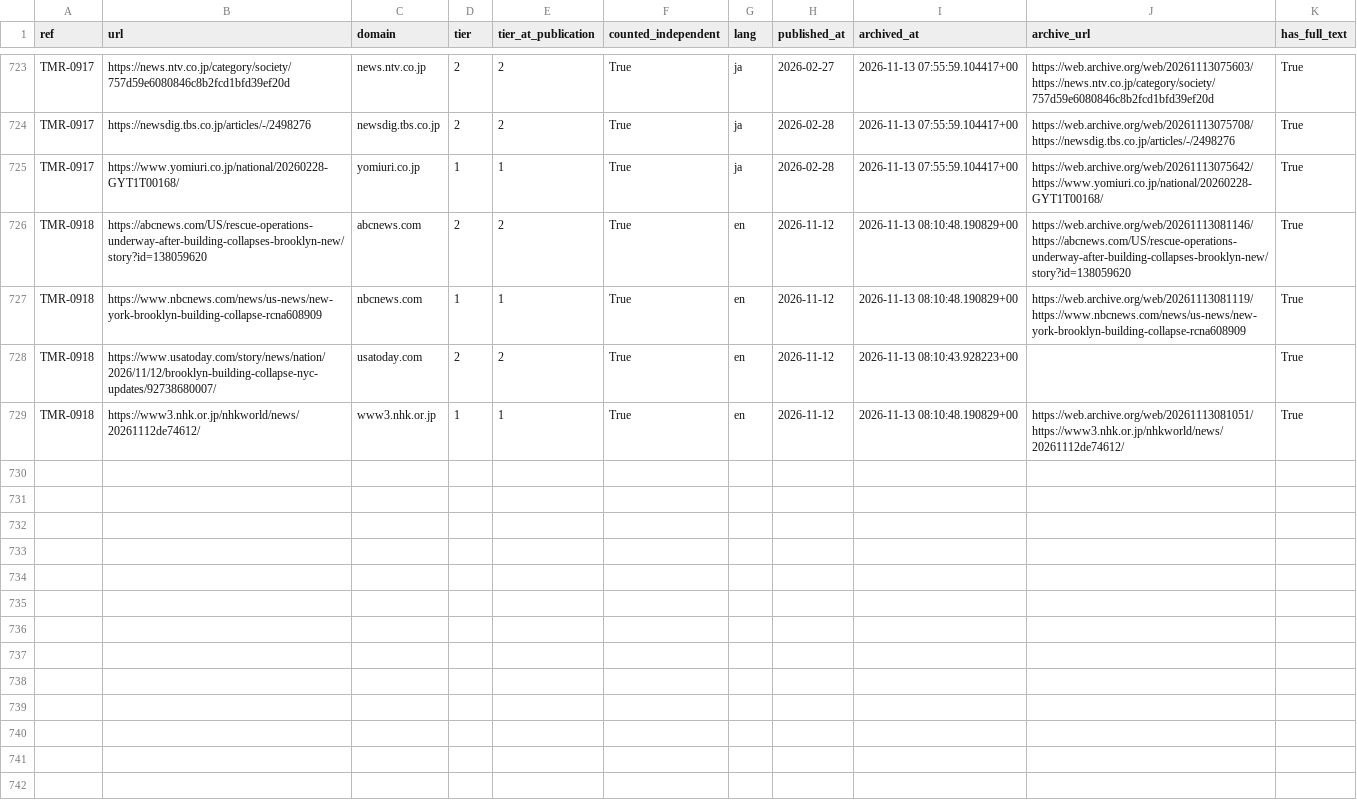
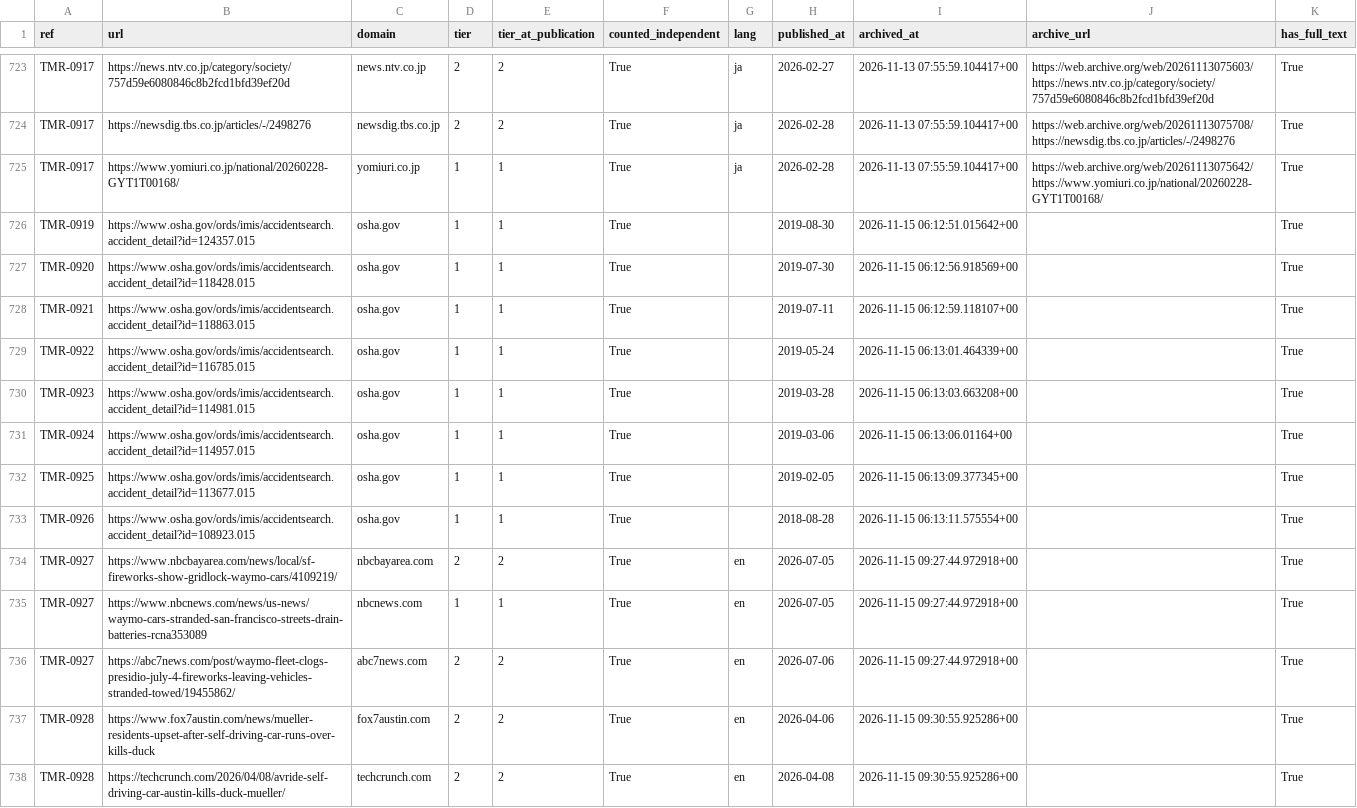
Before and after one commit to vzolot/machine-record-data, a CSV file: data/sources.csv, drawn as a sheet; only a part is shown, gaps mark what is left out.

```diff
--- a/data/sources.csv
+++ b/data/sources.csv
@@ -725,5 +725,14 @@ TMR-0917,https://newsdig.tbs.co.jp/articles/-/2498276,newsdig.tbs.co.jp,2,2,True
 TMR-0917,https://www.yomiuri.co.jp/national/20260228-GYT1T00168/,yomiuri.co.jp,1,1,True,ja,2026-02-28,2026-11-13 07:55:59.104417+00,https://web.archive.org/web/20261113075642/https://www.yomiuri.co.jp/national/20260228-GYT1T00168/,True
-TMR-0918,https://abcnews.com/US/rescue-operations-underway-after-building-collapses-brooklyn-new/story?id=138059620,abcnews.com,2,2,True,en,2026-11-12,2026-11-13 08:10:48.190829+00,https://web.archive.org/web/20261113081146/https://abcnews.com/US/rescue-operations-underway-after-building-collapses-brooklyn-new/story?id=138059620,True
-TMR-0918,https://www.nbcnews.com/news/us-news/new-york-brooklyn-building-collapse-rcna608909,nbcnews.com,1,1,True,en,2026-11-12,2026-11-13 08:10:48.190829+00,https://web.archive.org/web/20261113081119/https://www.nbcnews.com/news/us-news/new-york-brooklyn-building-collapse-rcna608909,True
-TMR-0918,https://www.usatoday.com/story/news/nation/2026/11/12/brooklyn-building-collapse-nyc-updates/92738680007/,usatoday.com,2,2,True,en,2026-11-12,2026-11-13 08:10:43.928223+00,,True
-TMR-0918,https://www3.nhk.or.jp/nhkworld/news/20261112de74612/,www3.nhk.or.jp,1,1,True,en,2026-11-12,2026-11-13 08:10:48.190829+00,https://web.archive.org/web/20261113081051/https://www3.nhk.or.jp/nhkworld/news/20261112de74612/,True
+TMR-0919,https://www.osha.gov/ords/imis/accidentsearch.accident_detail?id=124357.015,osha.gov,1,1,True,,2019-08-30,2026-11-15 06:12:51.015642+00,,True
+TMR-0920,https://www.osha.gov/ords/imis/accidentsearch.accident_detail?id=118428.015,osha.gov,1,1,True,,2019-07-30,2026-11-15 06:12:56.918569+00,,True
+TMR-0921,https://www.osha.gov/ords/imis/accidentsearch.accident_detail?id=118863.015,osha.gov,1,1,True,,2019-07-11,2026-11-15 06:12:59.118107+00,,True
+TMR-0922,https://www.osha.gov/ords/imis/accidentsearch.accident_detail?id=116785.015,osha.gov,1,1,True,,2019-05-24,2026-11-15 06:13:01.464339+00,,True
+TMR-0923,https://www.osha.gov/ords/imis/accidentsearch.accident_detail?id=114981.015,osha.gov,1,1,True,,2019-03-28,2026-11-15 06:13:03.663208+00,,True
+TMR-0924,https://www.osha.gov/ords/imis/accidentsearch.accident_detail?id=114957.015,osha.gov,1,1,True,,2019-03-06,2026-11-15 06:13:06.01164+00,,True
+TMR-0925,https://www.osha.gov/ords/imis/accidentsearch.accident_detail?id=113677.015,osha.gov,1,1,True,,2019-02-05,2026-11-15 06:13:09.377345+00,,True
+TMR-0926,https://www.osha.gov/ords/imis/accidentsearch.accident_detail?id=108923.015,osha.gov,1,1,True,,2018-08-28,2026-11-15 06:13:11.575554+00,,True
+TMR-0927,https://www.nbcbayarea.com/news/local/sf-fireworks-show-gridlock-waymo-cars/4109219/,nbcbayarea.com,2,2,True,en,2026-07-05,2026-11-15 09:27:44.972918+00,,True
+TMR-0927,https://www.nbcnews.com/news/us-news/waymo-cars-stranded-san-francisco-streets-drain-batteries-rcna353089,nbcnews.com,1,1,True,en,2026-07-05,2026-11-15 09:27:44.972918+00,,True
+TMR-0927,https://abc7news.com/post/waymo-fleet-clogs-presidio-july-4-fireworks-leaving-vehicles-stranded-towed/19455862/,abc7news.com,2,2,True,en,2026-07-06,2026-11-15 09:27:44.972918+00,,True
+TMR-0928,https://www.fox7austin.com/news/mueller-residents-upset-after-self-driving-car-runs-over-kills-duck,fox7austin.com,2,2,True,en,2026-04-06,2026-11-15 09:30:55.925286+00,,True
+TMR-0928,https://techcrunch.com/2026/04/08/avride-self-driving-car-austin-kills-duck-mueller/,techcrunch.com,2,2,True,en,2026-04-08,2026-11-15 09:30:55.925286+00,,True
```
Also changed, not shown: data/events.csv, 3 other files.
